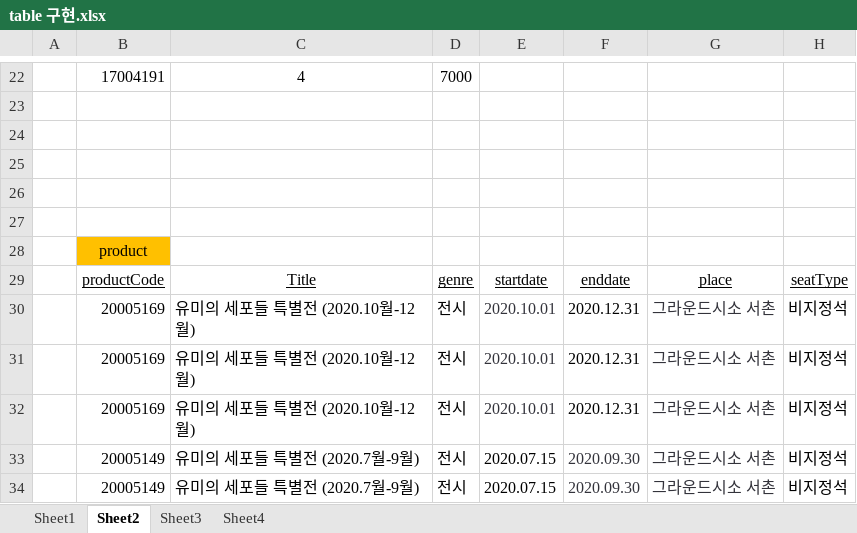
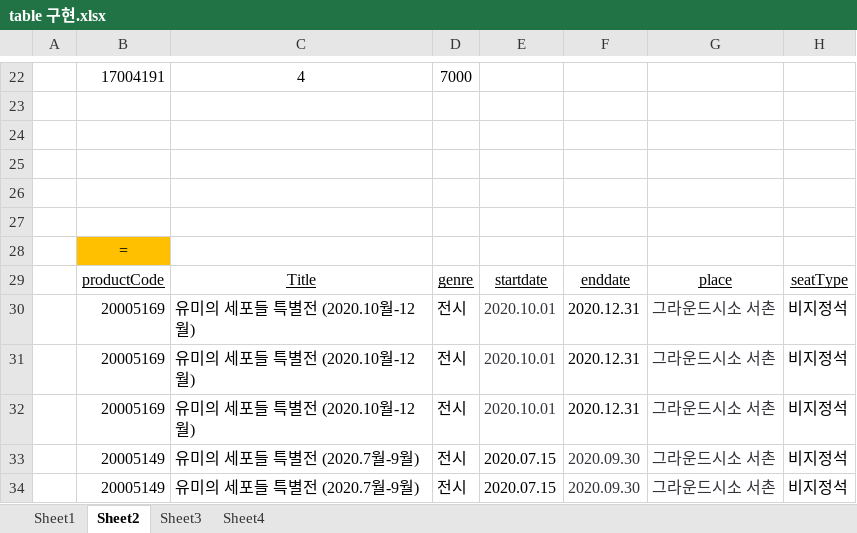
Before and after one commit to chkdchkd1/digital-java, an Excel workbook: portfolio/table 구현.xlsx, sheet Sheet2, drawn as a sheet; only a part is shown, gaps mark what is left out; values as stored, in another font and other column widths than the file's, no borders; the diff covers the shown part only; the diff names each change by its address in the sheet, - before the commit and + after, or states it on an @@ line.

```diff
--- a/portfolio/table 구현.xlsx (sheet Sheet2)
+++ b/portfolio/table 구현.xlsx (sheet Sheet2)
-B28: product
+B28: =
```
Also changed, not shown: 29 added rows, 27 edited cells and cell formats elsewhere in this sheet, sheet Sheet3, portfolio/통합 문서1.xlsx, 1 other file.
